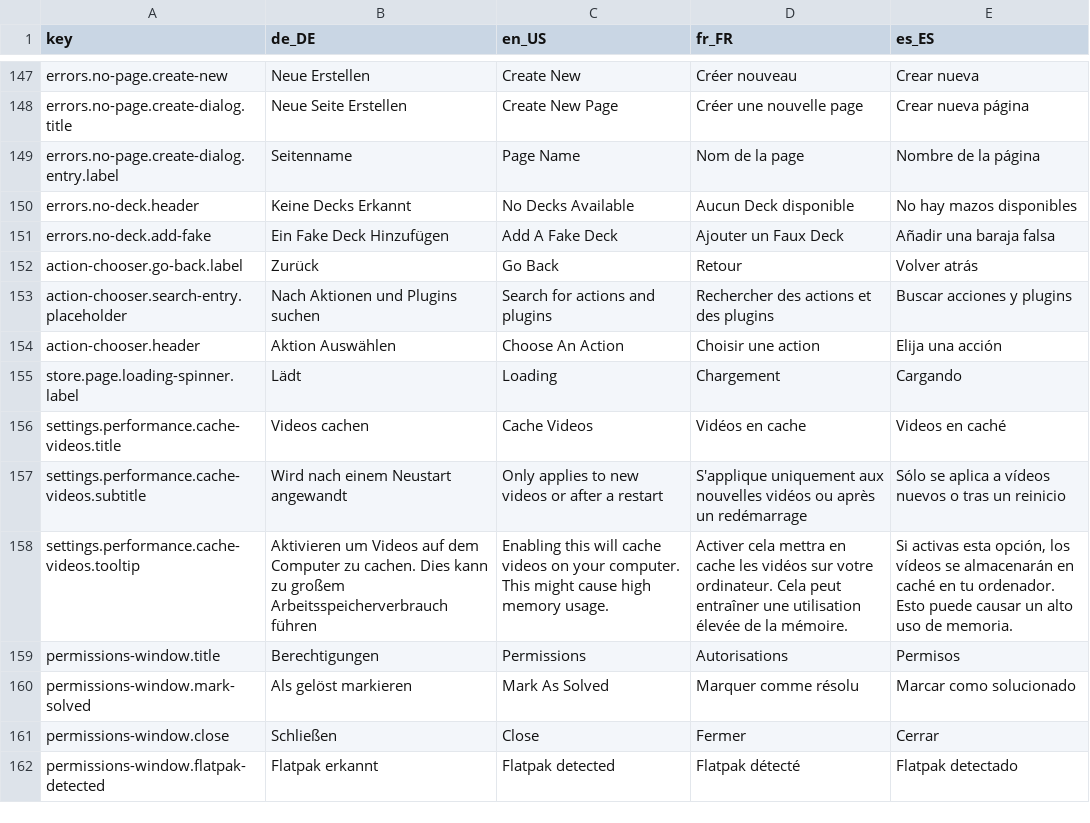
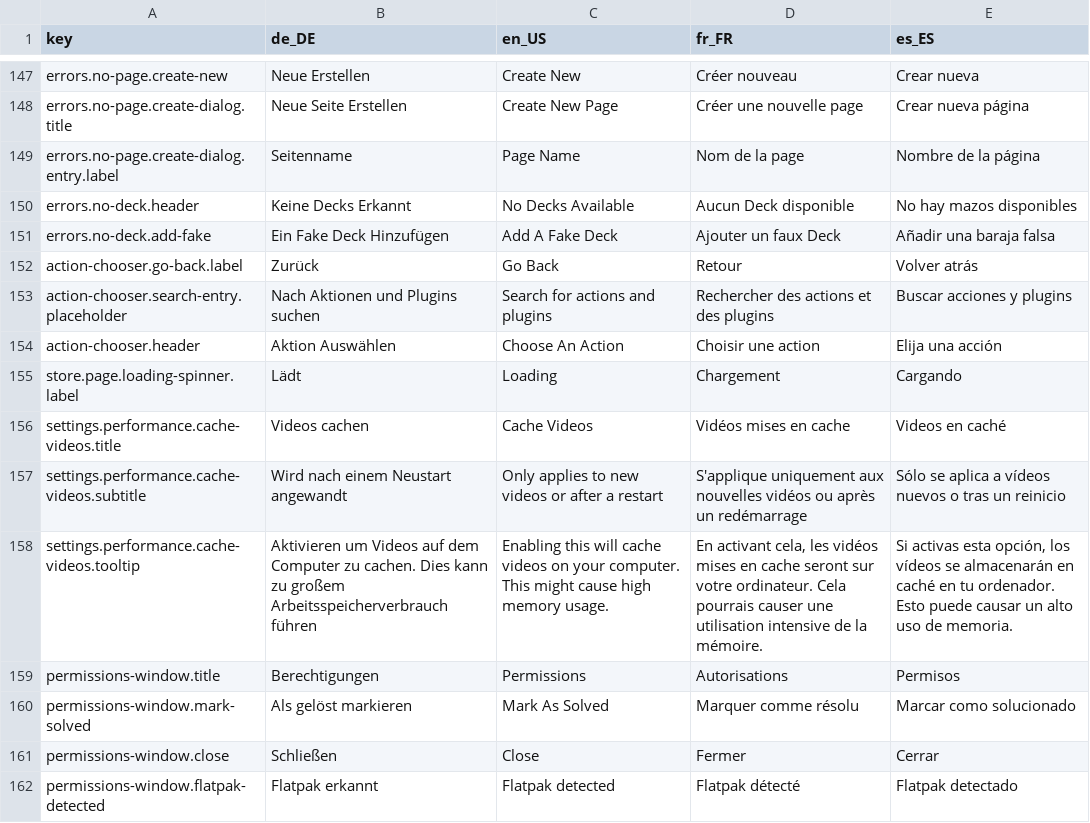
Before and after one commit to StreamController/StreamController, a CSV file: locales/locales.csv, drawn as a sheet; only a part is shown, gaps mark what is left out; the diff covers the shown part only.

```diff
--- a/locales/locales.csv
+++ b/locales/locales.csv
@@ -150,3 +150,3 @@ errors.no-page.create-dialog.entry.label;Seitenname;Page Name;Nom de la page;Nom
 errors.no-deck.header;Keine Decks Erkannt;No Decks Available;Aucun Deck disponible;No hay mazos disponibles
-errors.no-deck.add-fake;Ein Fake Deck Hinzufügen;Add A Fake Deck;Ajouter un Faux Deck;Añadir una baraja falsa
+errors.no-deck.add-fake;Ein Fake Deck Hinzufügen;Add A Fake Deck;Ajouter un faux Deck;Añadir una baraja falsa
 action-chooser.go-back.label;Zurück;Go Back;Retour;Volver atrás
@@ -155,5 +155,5 @@ action-chooser.header;Aktion Auswählen;Choose An Action;Choisir une action;Elij
 store.page.loading-spinner.label;Lädt;Loading;Chargement;Cargando
-settings.performance.cache-videos.title;Videos cachen;Cache Videos;Vidéos en cache;Videos en caché
+settings.performance.cache-videos.title;Videos cachen;Cache Videos;Vidéos mises en cache;Videos en caché
 settings.performance.cache-videos.subtitle;Wird nach einem Neustart angewandt;Only applies to new videos or after a restart;S'applique uniquement aux nouvelles vidéos ou après un redémarrage;Sólo se aplica a vídeos nuevos o tras un reinicio
-settings.performance.cache-videos.tooltip;Aktivieren um Videos auf dem Computer zu cachen. Dies kann zu großem Arbeitsspeicherverbrauch führen;Enabling this will cache videos on your computer. This might cause high memory usage.;Activer cela mettra en cache les vidéos sur votre ordinateur. Cela peut entraîner une utilisation élevée de la mémoire.;Si activas esta opción, los vídeos se almacenarán en caché en tu ordenador. Esto puede causar un alto uso de memoria.
+settings.performance.cache-videos.tooltip;Aktivieren um Videos auf dem Computer zu cachen. Dies kann zu großem Arbeitsspeicherverbrauch führen;Enabling this will cache videos on your computer. This might cause high memory usage.;En activant cela, les vidéos mises en cache seront sur votre ordinateur. Cela pourrais causer une utilisation intensive de la mémoire.;Si activas esta opción, los vídeos se almacenarán en caché en tu ordenador. Esto puede causar un alto uso de memoria.
 permissions-window.title;Berechtigungen;Permissions;Autorisations;Permisos
```
Also changed, not shown: 37 edited cells elsewhere in this file.
